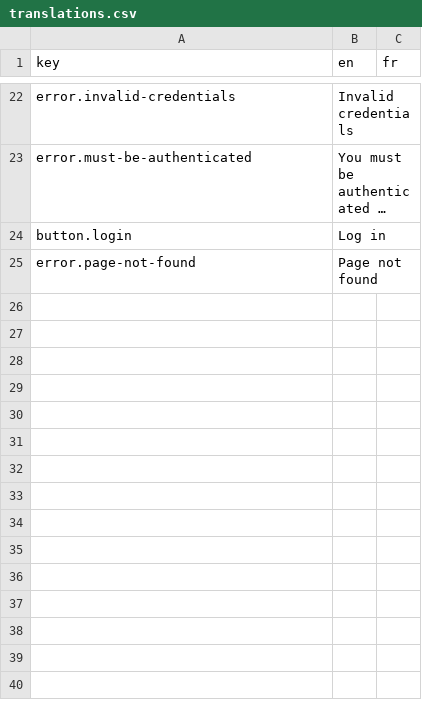
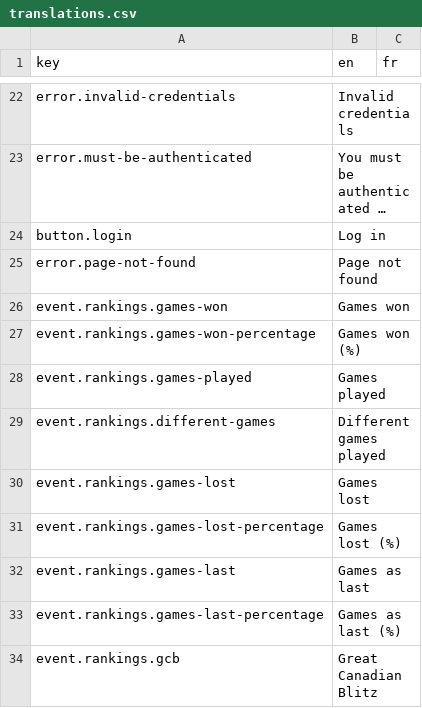
Before and after one commit to BGWE/BoardgameWE-UI, a CSV file: boardgame-ui/src/locales/translations.csv, drawn as a sheet; only a part is shown, gaps mark what is left out; long unchanged cells end in …; the diff names each change by its address in the sheet, - before the commit and + after, or states it on an @@ line.

Commit message:
Add Event Rankings title translations

```diff
--- a/boardgame-ui/src/locales/translations.csv
+++ b/boardgame-ui/src/locales/translations.csv
+row 26: event.rankings.games-won | Games won
+row 27: event.rankings.games-won-percentage | Games won (%)
+row 28: event.rankings.games-played | Games played
+row 29: event.rankings.different-games | Different games played
+row 30: event.rankings.games-lost | Games lost
+row 31: event.rankings.games-lost-percentage | Games lost (%)
+row 32: event.rankings.games-last | Games as last
+row 33: event.rankings.games-last-percentage | Games as last (%)
+row 34: event.rankings.gcb | Great Canadian Blitz
```
Also changed, not shown: 1 other file.
